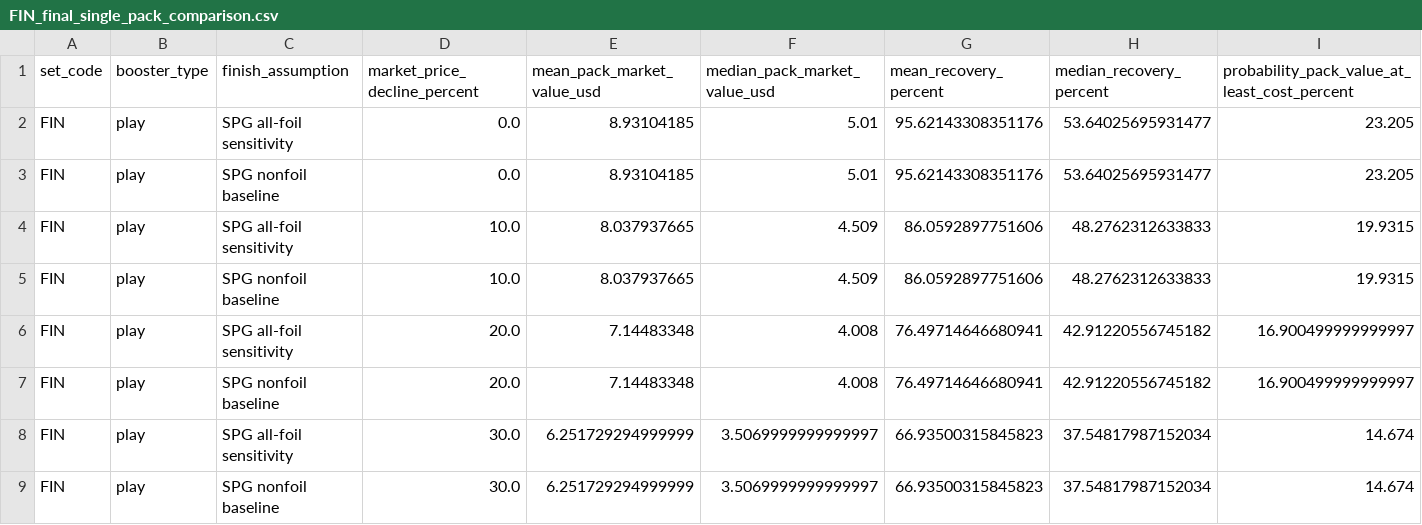
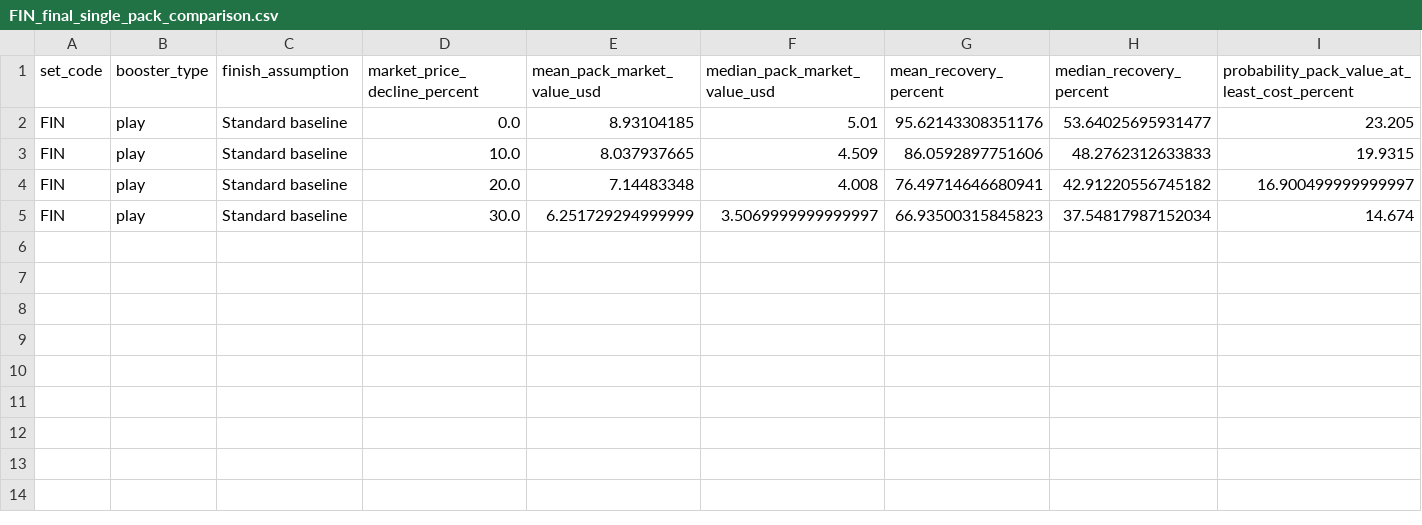
Before and after one commit to 23cchiang/MTG-Pack-Profitability, a CSV file: results/individual_sets/FIN/tables/FIN_final_single_pack_comparison.csv, drawn as a sheet; only a part is shown; removed rows and columns are numbered as before the commit, all else as after; rows hold the shown columns only; the diff names each change by its address in the sheet, - before the commit and + after, or states it on an @@ line.

```diff
--- a/results/individual_sets/FIN/tables/FIN_final_single_pack_comparison.csv
+++ b/results/individual_sets/FIN/tables/FIN_final_single_pack_comparison.csv
-row 2: FIN | play | SPG all-foil sensitivity | 0.0 | 8.93104185 | 5.01 | 95.62143308351176 | 53.64025695931477 | 23.205
-C2 (finish_assumption): SPG nonfoil baseline
+C2 (finish_assumption): Standard baseline
-row 4: FIN | play | SPG all-foil sensitivity | 10.0 | 8.037937665 | 4.509 | 86.0592897751606 | 48.2762312633833 | 19.9315
-C3 (finish_assumption): SPG nonfoil baseline
+C3 (finish_assumption): Standard baseline
-row 6: FIN | play | SPG all-foil sensitivity | 20.0 | 7.14483348 | 4.008 | 76.49714646680941 | 42.91220556745182 | 16.900499999999997
-C4 (finish_assumption): SPG nonfoil baseline
+C4 (finish_assumption): Standard baseline
-row 8: FIN | play | SPG all-foil sensitivity | 30.0 | 6.251729294999999 | 3.5069999999999997 | 66.93500315845823 | 37.54817987152034 | 14.674
-C5 (finish_assumption): SPG nonfoil baseline
+C5 (finish_assumption): Standard baseline
```
Also changed, not shown: results/individual_sets/FIN/tables/FIN_final_multi_pack_comparison.csv, 3 other files.
